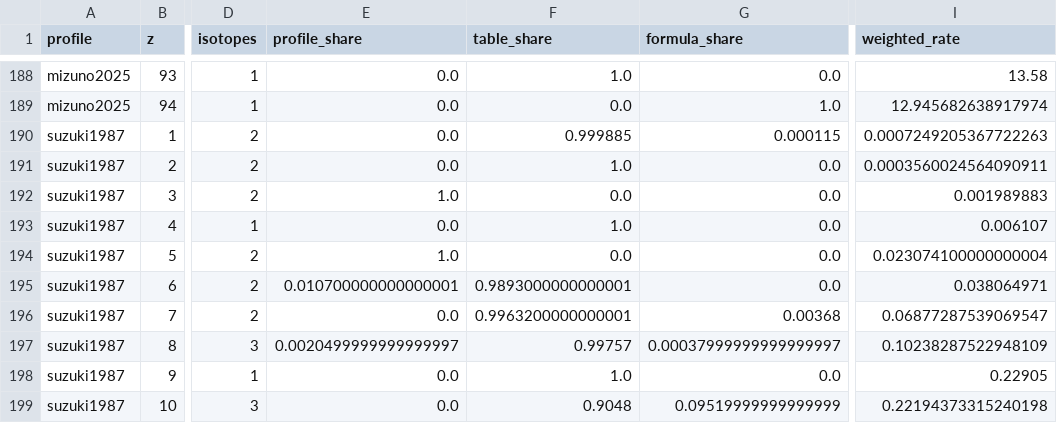
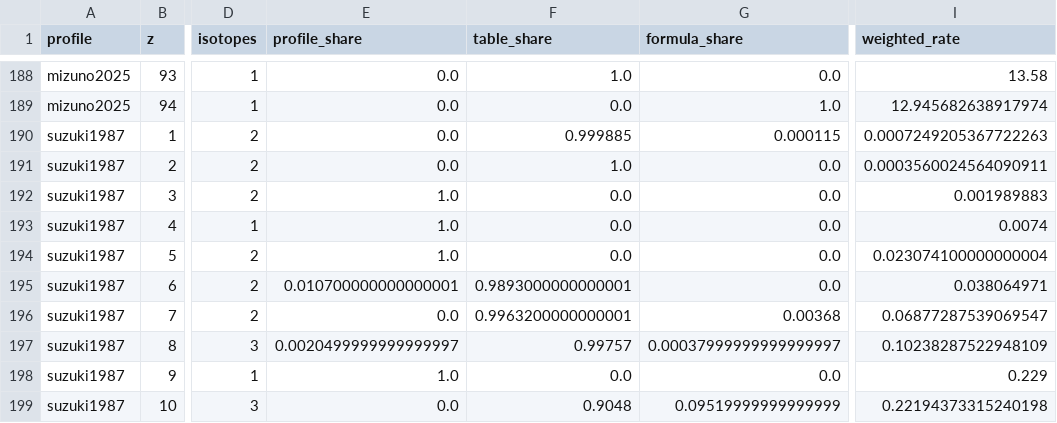
Before and after one commit to bryannasr4-gif/openmucf, a CSV file: data/g4/d1/natural_target_capture.csv, drawn as a sheet; only a part is shown, gaps mark what is left out; the diff covers the shown part only; the diff names each change by its address in the sheet, - before the commit and + after, or states it on an @@ line.

```diff
--- a/data/g4/d1/natural_target_capture.csv
+++ b/data/g4/d1/natural_target_capture.csv
-E193 (profile_share): 0.0
+E193 (profile_share): 1.0
-F193 (table_share): 1.0
+F193 (table_share): 0.0
-I193 (weighted_rate): 0.006107
+I193 (weighted_rate): 0.0074
-E198 (profile_share): 0.0
+E198 (profile_share): 1.0
-F198 (table_share): 1.0
+F198 (table_share): 0.0
-I198 (weighted_rate): 0.22905
+I198 (weighted_rate): 0.229
```
Also changed, not shown: 32 edited cells elsewhere in this file, data/g4/d1/capture_rate_cells.csv, data/g4/d1/isotope_audit.csv, 24 other files.
